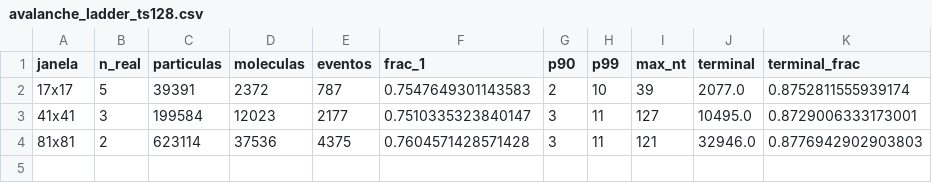
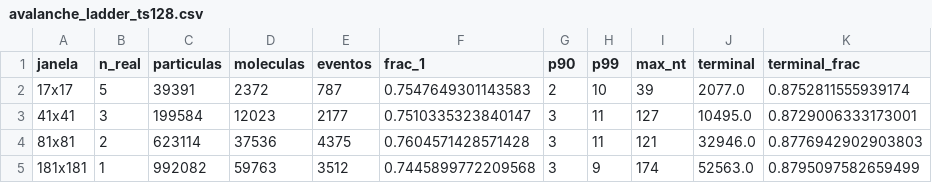
Before and after one commit to michaelsouza/dla-collagen, a CSV file: Reviews/PhaseC_periodic_cylinder/avalanche_ladder_ts128.csv, drawn as a sheet.

```diff
--- a/Reviews/PhaseC_periodic_cylinder/avalanche_ladder_ts128.csv
+++ b/Reviews/PhaseC_periodic_cylinder/avalanche_ladder_ts128.csv
@@ -4 +4,2 @@ janela,n_real,particulas,moleculas,eventos,frac_1,p90,p99,max_nt,terminal,termin
 81x81,2,623114,37536,4375,0.7604571428571428,3,11,121,32946.0,0.8776942902903803
+181x181,1,992082,59763,3512,0.7445899772209568,3,9,174,52563.0,0.8795097582659499
```
Also changed, not shown: 11 other files.
